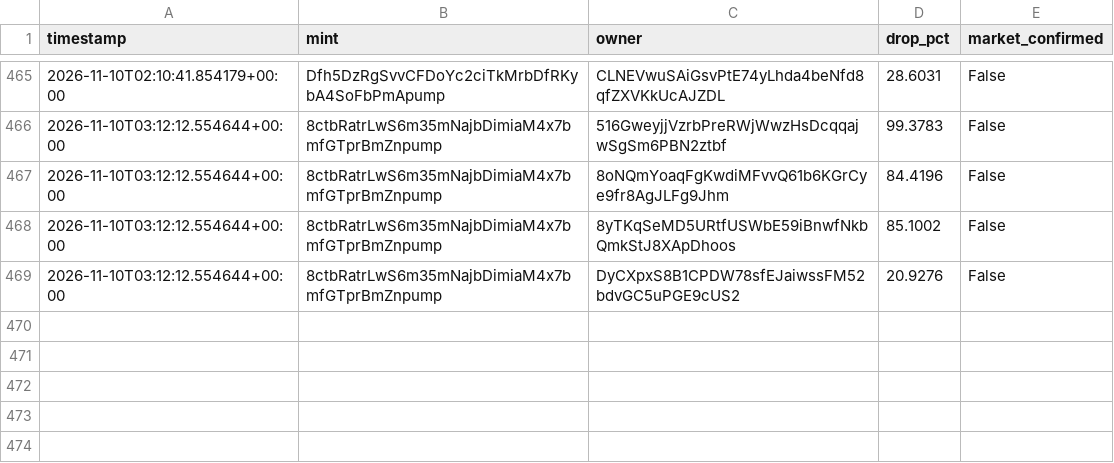
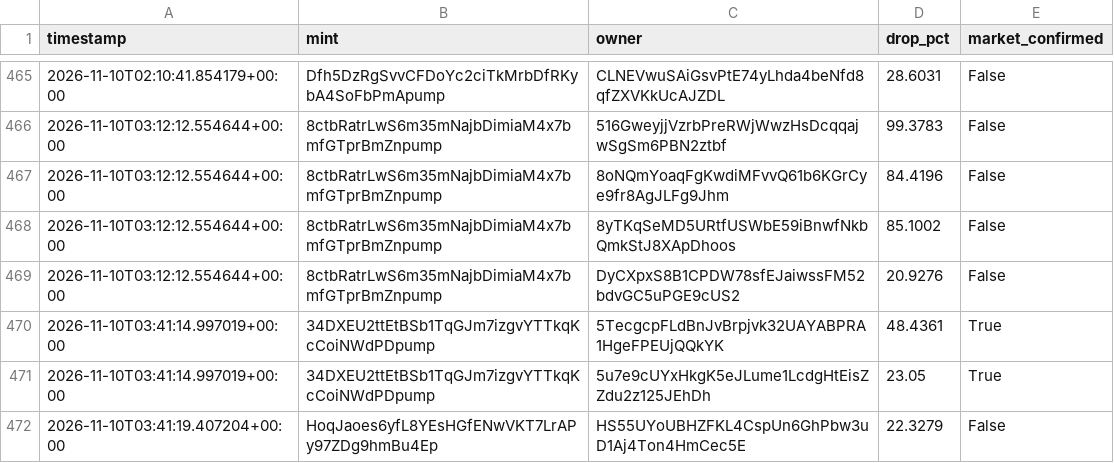
Before and after one commit to amincanani1985-web/meme-scanner-bot, a CSV file: whale_events.csv, drawn as a sheet; only a part is shown, gaps mark what is left out.

```diff
--- a/whale_events.csv
+++ b/whale_events.csv
@@ -469 +469,4 @@ timestamp,mint,owner,drop_pct,market_confirmed
 2026-11-10T03:12:12.554644+00:00,8ctbRatrLwS6m35mNajbDimiaM4x7bmfGTprBmZnpump,DyCXpxS8B1CPDW78sfEJaiwssFM52bdvGC5uPGE9cUS2,20.9276,False
+2026-11-10T03:41:14.997019+00:00,34DXEU2ttEtBSb1TqGJm7izgvYTTkqKcCoiNWdPDpump,5TecgcpFLdBnJvBrpjvk32UAYABPRA1HgeFPEUjQQkYK,48.4361,True
+2026-11-10T03:41:14.997019+00:00,34DXEU2ttEtBSb1TqGJm7izgvYTTkqKcCoiNWdPDpump,5u7e9cUYxHkgK5eJLume1LcdgHtEisZZdu2z125JEhDh,23.05,True
+2026-11-10T03:41:19.407204+00:00,HoqJaoes6yfL8YEsHGfENwVKT7LrAPy97ZDg9hmBu4Ep,HS55UYoUBHZFKL4CspUn6GhPbw3uD1Aj4Ton4HmCec5E,22.3279,False
```
Also changed, not shown: paper_account/shadow_observations.csv, 10 other files.
